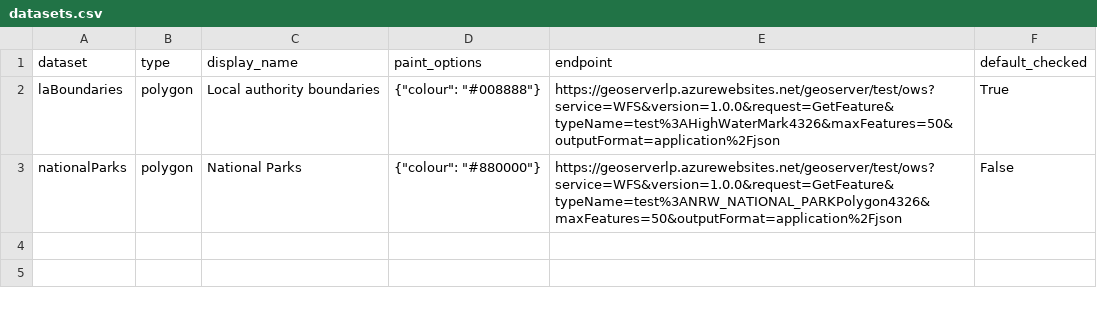
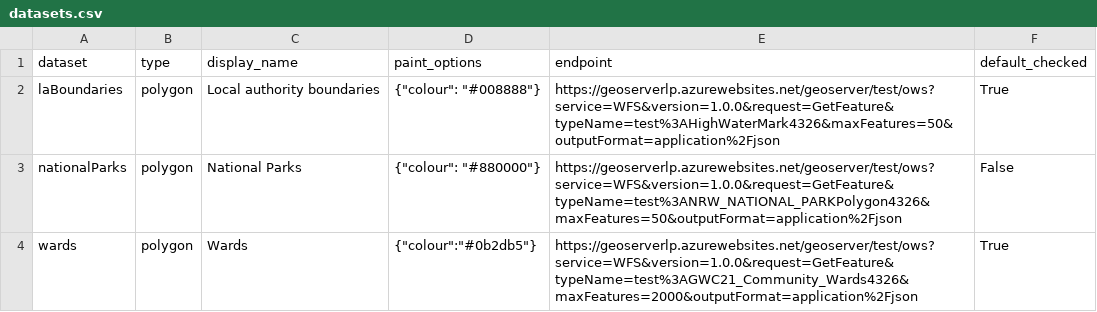
Before and after one commit to colmjude/wra-prototype-kit, a CSV file: application/data/datasets.csv, drawn as a sheet; the diff names each change by its address in the sheet, - before the commit and + after, or states it on an @@ line.

Commit message:
Add Ward layer
When getting endpoint need to set maxFeatures to a large enough number

```diff
--- a/application/data/datasets.csv
+++ b/application/data/datasets.csv
+row 4: wards | polygon | Wards | {"colour":"#0b2db5"} | https://geoserverlp.azurewebsites.net/geoserver/test/ows?service=WFS&version=1.0.0&request=GetFeature&typeName=test%3AGWC21_Community_Wards4326&maxFeatures=2000&outputFormat=application%2Fjson | True
```
